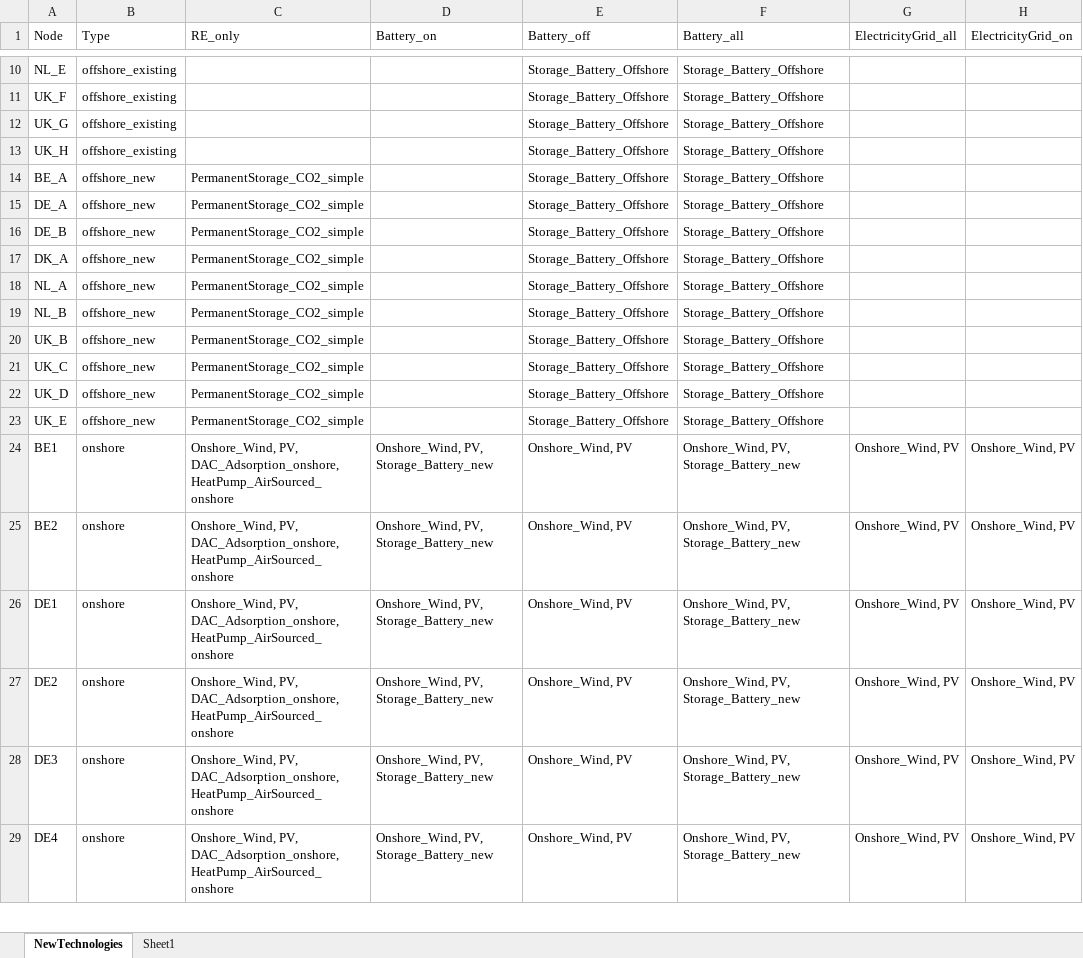
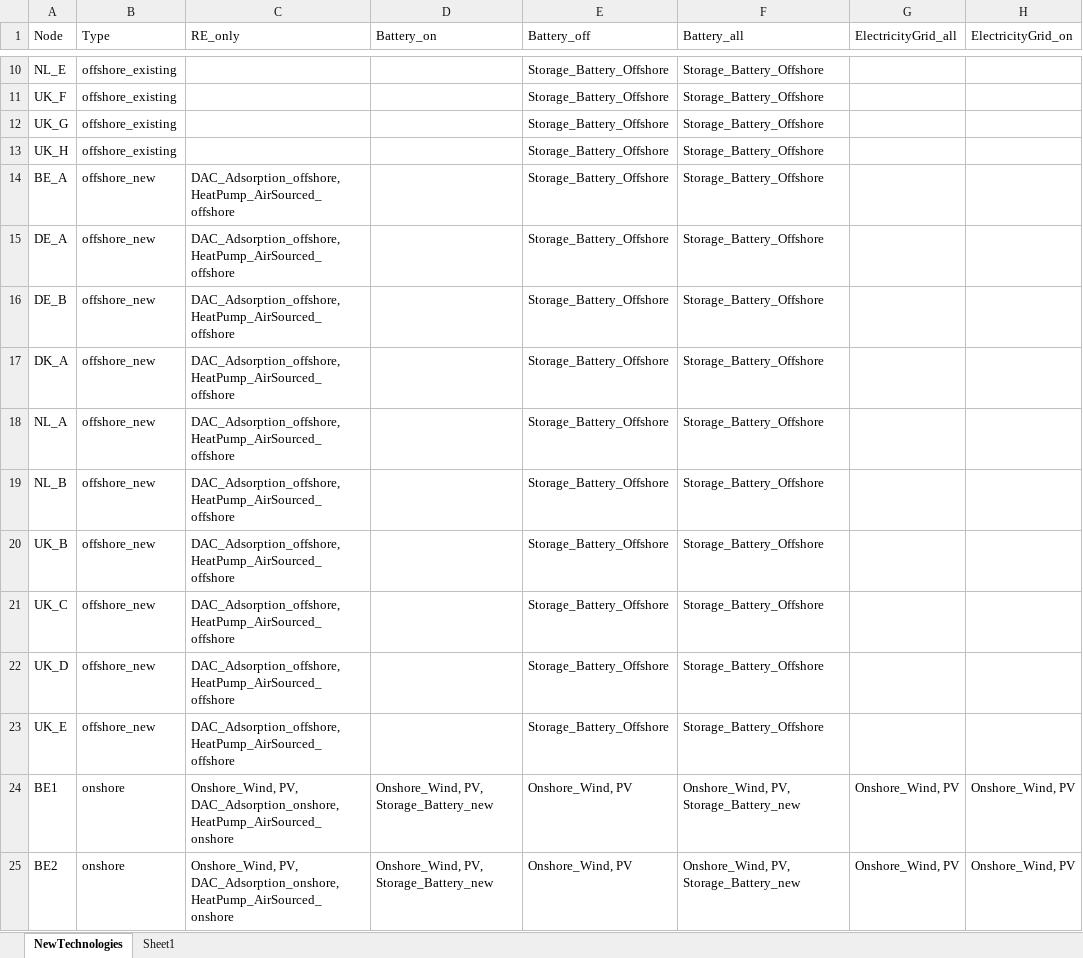
Before and after one commit to MaianTohver/Key-Infrastructure-North-Sea-CodeAndData, an Excel workbook: mes_north_sea/clean_data/new_technologies/NewTechnologies_2040.xlsx, sheet NewTechnologies, drawn as a sheet; only a part is shown, gaps mark what is left out; the shorter side is filled out with more unchanged rows; values as stored, in another font and other column widths than the file's, no borders; the diff covers the shown part only; the diff names each change by its address in the sheet, - before the commit and + after, or states it on an @@ line.

Commit message:
nodes and technologies for full case study

```diff
--- a/mes_north_sea/clean_data/new_technologies/NewTechnologies_2040.xlsx (sheet NewTechnologies)
+++ b/mes_north_sea/clean_data/new_technologies/NewTechnologies_2040.xlsx (sheet NewTechnologies)
-C14:C23 (RE_only): PermanentStorage_CO2_simple
+C14:C23 (RE_only): DAC_Adsorption_offshore, HeatPump_AirSourced_offshore
```
Also changed, not shown: 4 added rows and 17 edited cells elsewhere in this sheet, mes_north_sea/clean_data/new_technologies/NewTechnologies.xlsx, 5 other files.
